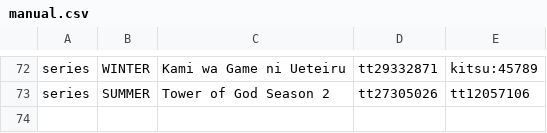
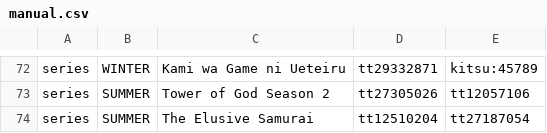
Before and after one commit to victorgveloso/animes-season-addon, a CSV file: postprocess/fix/catalog/manual.csv, drawn as a sheet; only a part is shown, gaps mark what is left out; the diff names each change by its address in the sheet, - before the commit and + after, or states it on an @@ line.

Commit message:
update

```diff
--- a/postprocess/fix/catalog/manual.csv
+++ b/postprocess/fix/catalog/manual.csv
+row 74: series | SUMMER | The Elusive Samurai | tt12510204 | tt27187054
```
